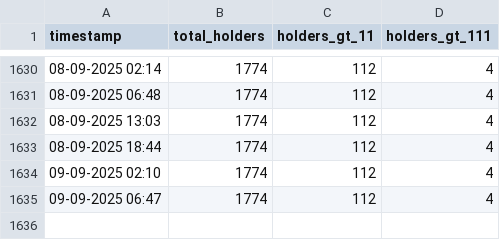
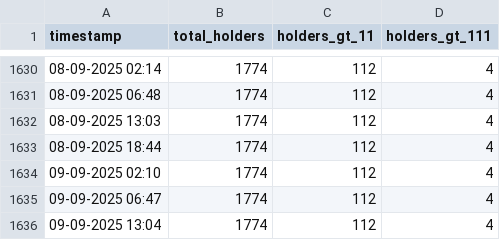
Before and after one commit to marblerace/zoraHolders, a CSV file: progression_data.csv, drawn as a sheet; only a part is shown, gaps mark what is left out; the diff names each change by its address in the sheet, - before the commit and + after, or states it on an @@ line.

```diff
--- a/progression_data.csv
+++ b/progression_data.csv
+row 1636: 09-09-2025 13:04 | 1774 | 112 | 4
```
Also changed, not shown: 4 other files.
